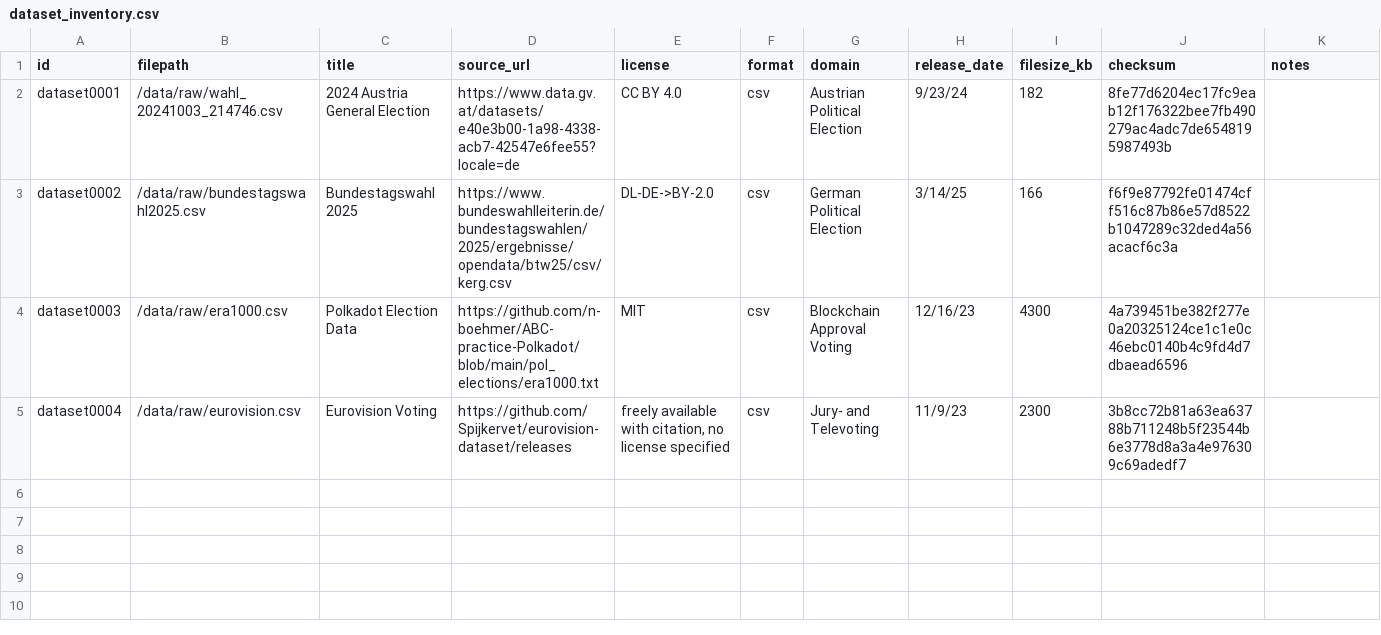
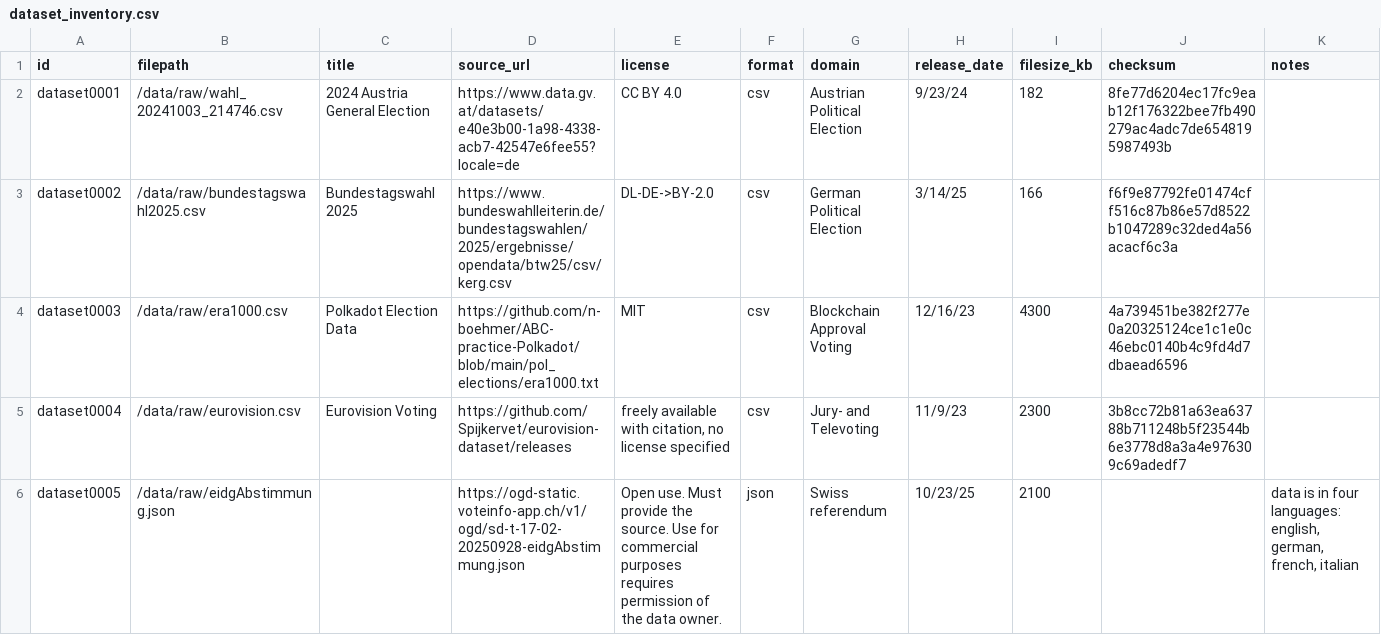
Before and after one commit to nicolasdix/decision-ontology, a CSV file: data/metadata/dataset_inventory.csv, drawn as a sheet.

Commit message:
added eidgAbstimmung.json dataset

```diff
--- a/data/metadata/dataset_inventory.csv
+++ b/data/metadata/dataset_inventory.csv
@@ -5 +5,2 @@ dataset0003,/data/raw/era1000.csv,Polkadot Election Data,https://github.com/n-bo
 dataset0004,/data/raw/eurovision.csv,Eurovision Voting,https://github.com/Spijkervet/eurovision-dataset/releases,"freely available with citation, no license specified",csv,Jury- and Televoting,11/9/23,2300,3b8cc72b81a63ea63788b711248b5f23544b6e3778d8a3a4e976309c69adedf7,
+dataset0005,/data/raw/eidgAbstimmung.json,,https://ogd-static.voteinfo-app.ch/v1/ogd/sd-t-17-02-20250928-eidgAbstimmung.json,Open use. Must provide the source. Use for commercial purposes requires permission of the data owner.,json,Swiss referendum,10/23/25,2100,,"data is in four languages: english, german, french, italian"
```
Also changed, not shown: 1 other file.
